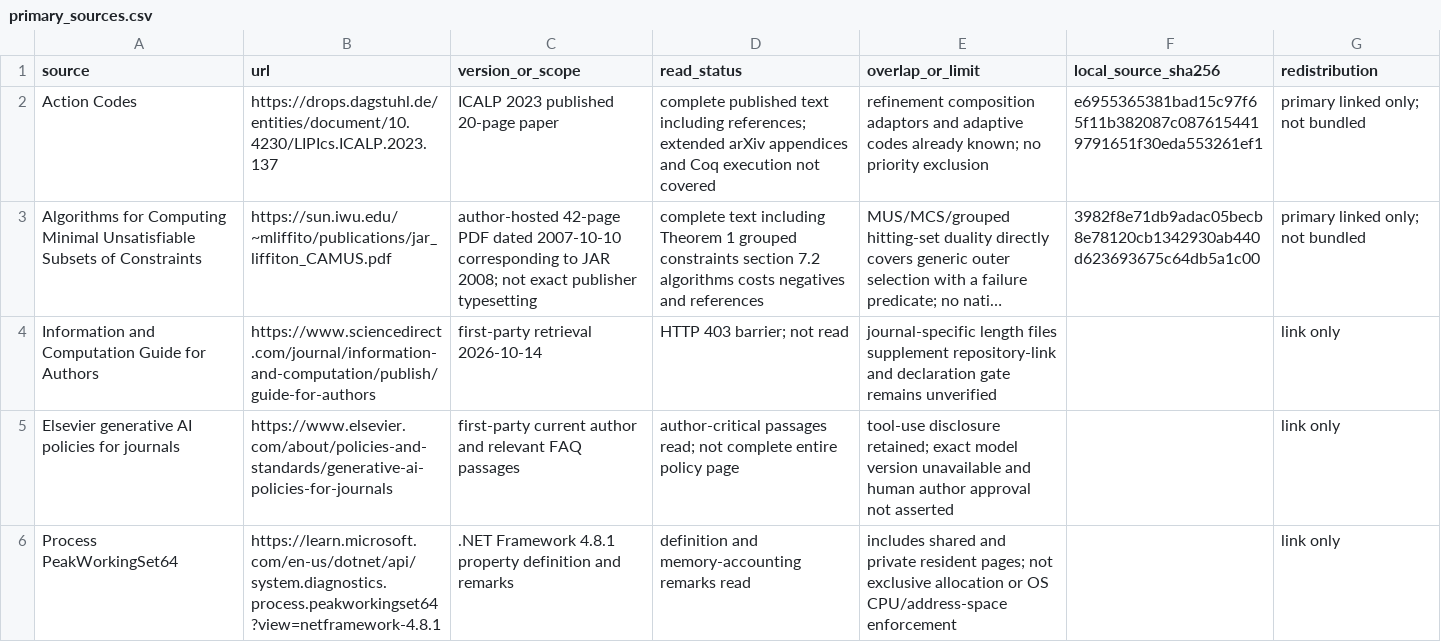
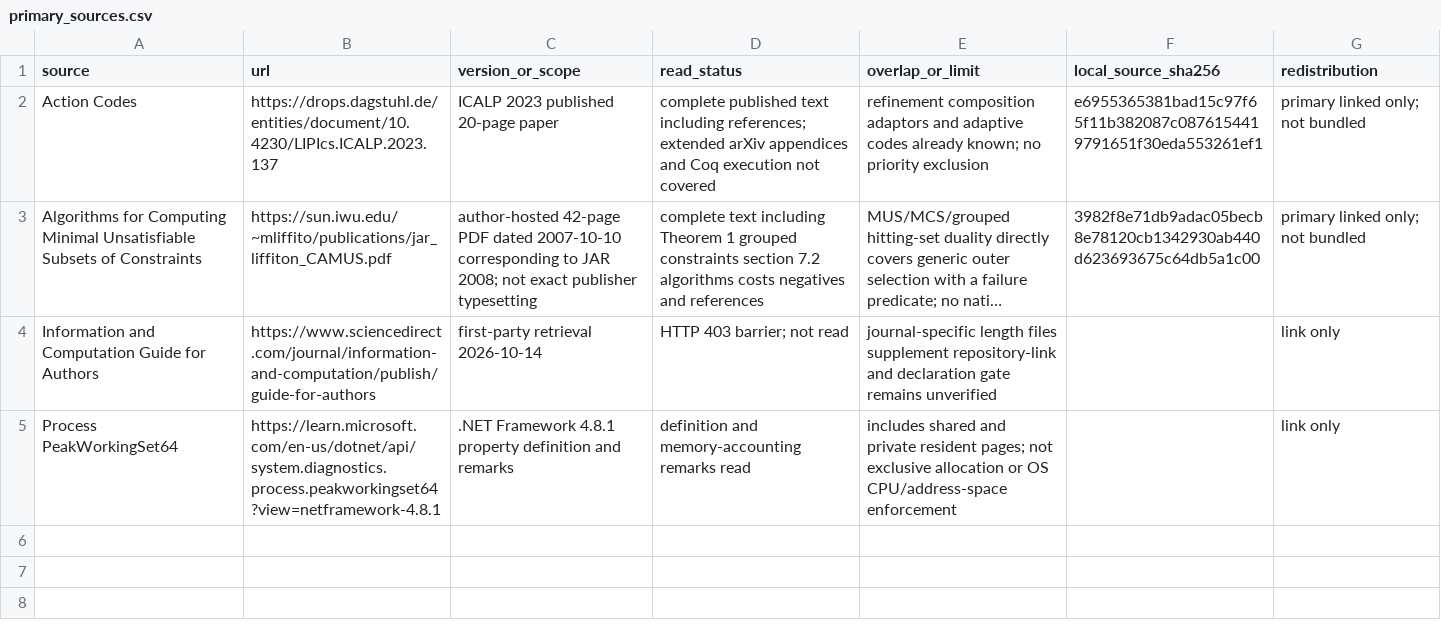
Before and after one commit to Haoyi-Zhang/ResetCover, a CSV file: serialization_cost/primary_sources.csv, drawn as a sheet; long unchanged cells end in …; the diff names each change by its address in the sheet, - before the commit and + after, or states it on an @@ line.

Commit message:
Tidy project documentation and export inventory

```diff
--- a/serialization_cost/primary_sources.csv
+++ b/serialization_cost/primary_sources.csv
-row 5: Elsevier generative AI policies for journals | https://www.elsevier.com/about/policies-and-standards/generative-ai-policies-for-journals | first-party current author and relevant FAQ passages | author-critical passages read; not complete entire policy page | tool-use disclosure retained; exact model version unavailable and human author approval not asserted |  | link only
```
